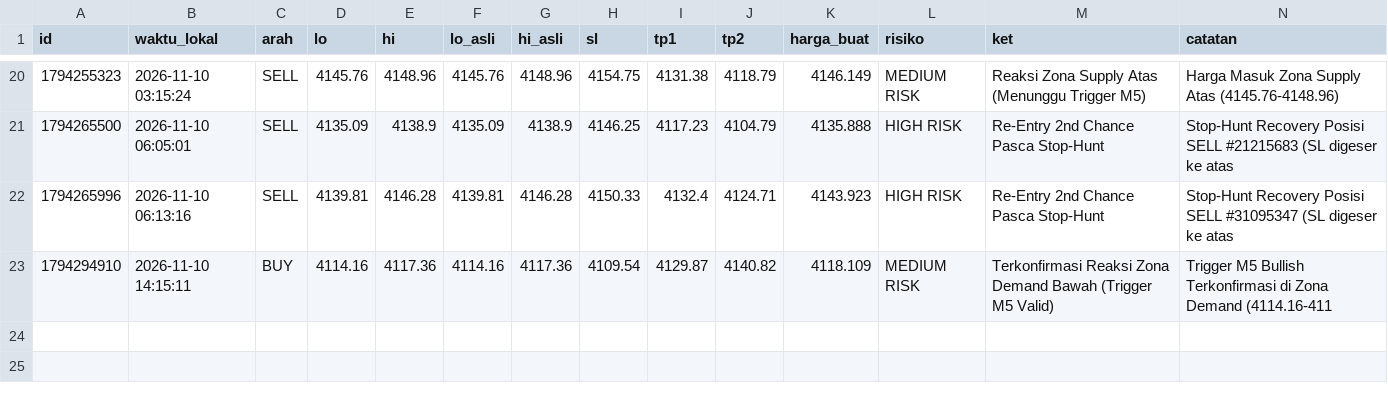
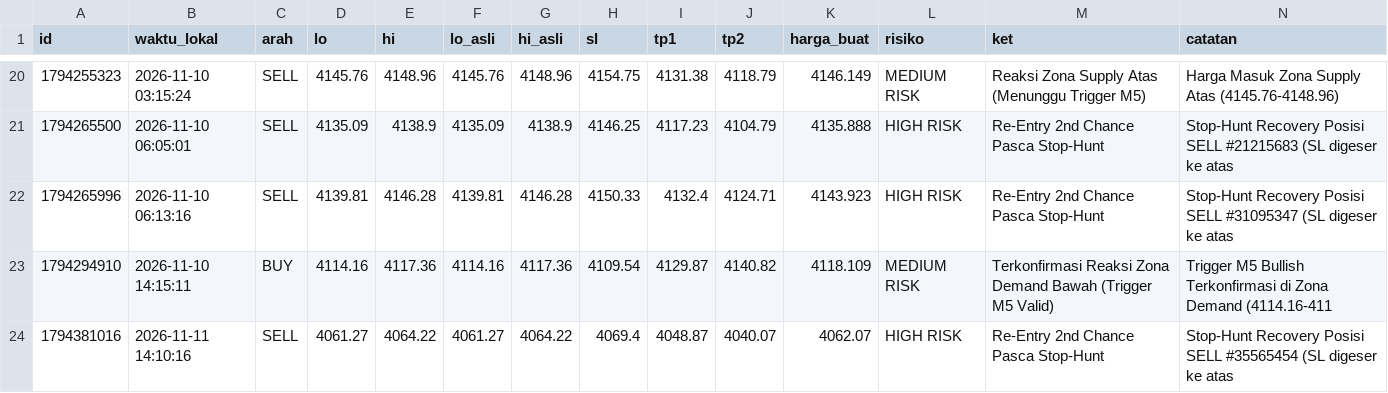
Before and after one commit to wahyupgi/Analisa_XAUUSD, a CSV file: jurnal_sinyal_xauusd.csv, drawn as a sheet; only a part is shown, gaps mark what is left out; rows hold the shown columns only; the diff names each change by its address in the sheet, - before the commit and + after, or states it on an @@ line.

Commit message:
feat: add core trading modules and update state tracking for XAUUSD analysis

```diff
--- a/jurnal_sinyal_xauusd.csv
+++ b/jurnal_sinyal_xauusd.csv
+row 24: 1794381016 | 2026-11-11 14:10:16 | SELL | 4061.27 | 4064.22 | 4061.27 | 4064.22 | 4069.4 | 4048.87 | 4040.07 | 4062.07 | HIGH RISK | Re-Entry 2nd Chance Pasca Stop-Hunt | Stop-Hunt Recovery Posisi SELL #35565454 (SL digeser ke atas
```
Also changed, not shown: 8 other files.
